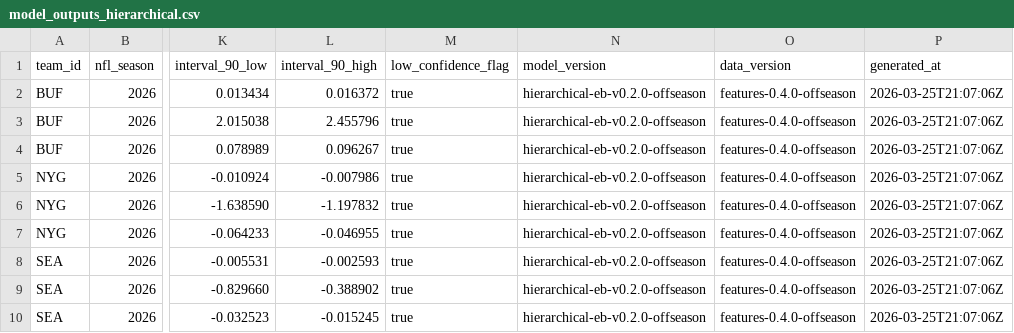
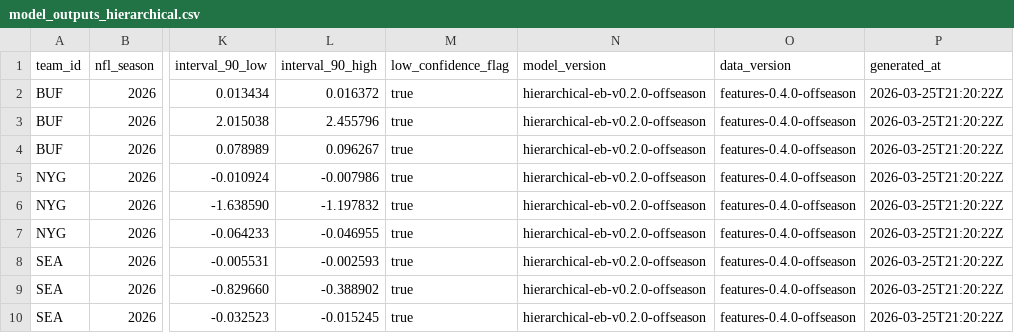
Before and after one commit to rmallorybpc/nflanalysis, a CSV file: data/processed/offseason/model_outputs_hierarchical.csv, drawn as a sheet; only a part is shown, gaps mark what is left out; the diff names each change by its address in the sheet, - before the commit and + after, or states it on an @@ line.

```diff
--- a/data/processed/offseason/model_outputs_hierarchical.csv
+++ b/data/processed/offseason/model_outputs_hierarchical.csv
-P2:P10 (generated_at): 2026-03-25T21:07:06Z
+P2:P10 (generated_at): 2026-03-25T21:20:22Z
```
Also changed, not shown: data/processed/offseason/model_outputs.csv, data/processed/offseason/movement_events.csv, 7 other files.
